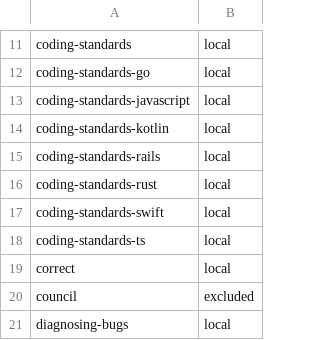
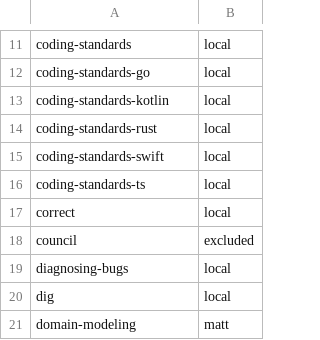
Before and after one commit to manifoldfrs/dotfiles, a TSV file: stow/pi/skills/.skill-sources.tsv, drawn as a sheet; only a part is shown, gaps mark what is left out; the shorter side is filled out with more unchanged rows; the diff names each change by its address in the sheet, - before the commit and + after, or states it on an @@ line.

Commit message:
remove the rails and hotwire javascript coding-standards skills, hide claude-app-only synced skills from pi, and drop links to deleted skills when stowing

```diff
--- a/stow/pi/skills/.skill-sources.tsv
+++ b/stow/pi/skills/.skill-sources.tsv
-row 13: coding-standards-javascript | local
-row 15: coding-standards-rails | local
```
Also changed, not shown: 23 other files.
